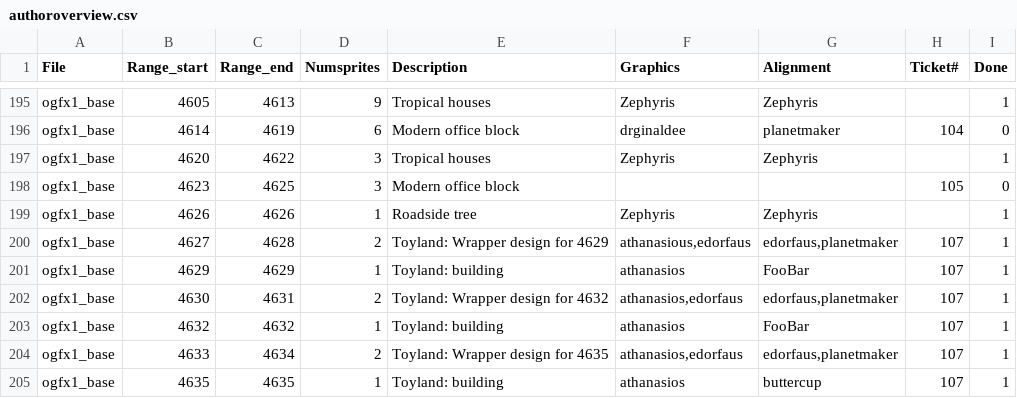
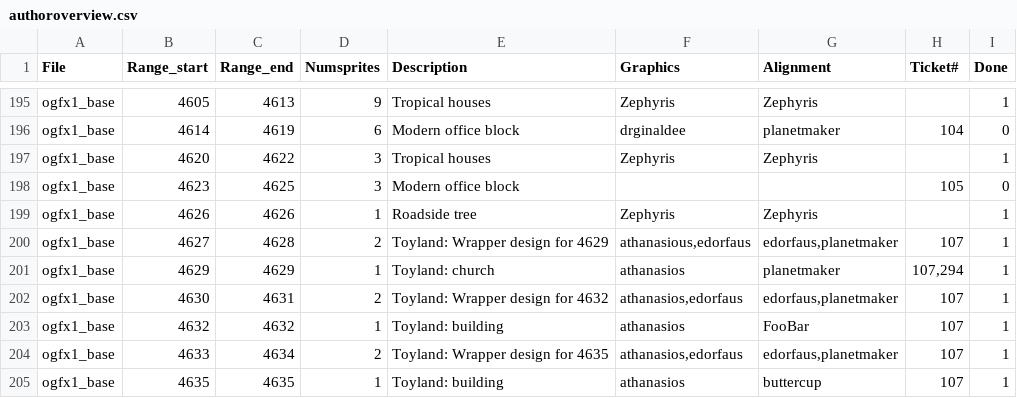
Before and after one commit to OpenTTD/OpenGFX, a CSV file: docs/authoroverview.csv, drawn as a sheet; only a part is shown, gaps mark what is left out.

Commit message:
Feature #294: toyland church in an improved version. Graphics by athanasios (Also part of issue #107)

```diff
--- a/docs/authoroverview.csv
+++ b/docs/authoroverview.csv
@@ -200,3 +200,3 @@ ogfx1_base;4626;4626;1;Roadside tree;Zephyris;Zephyris;;1
 ogfx1_base;4627;4628;2;Toyland: Wrapper design for 4629;athanasious,edorfaus;edorfaus,planetmaker;107;1
-ogfx1_base;4629;4629;1;Toyland: building;athanasios;FooBar;107;1
+ogfx1_base;4629;4629;1;Toyland: church;athanasios;planetmaker;107,294;1
 ogfx1_base;4630;4631;2;Toyland: Wrapper design for 4632;athanasios,edorfaus;edorfaus,planetmaker;107;1
```
Also changed, not shown: 2 other files.
